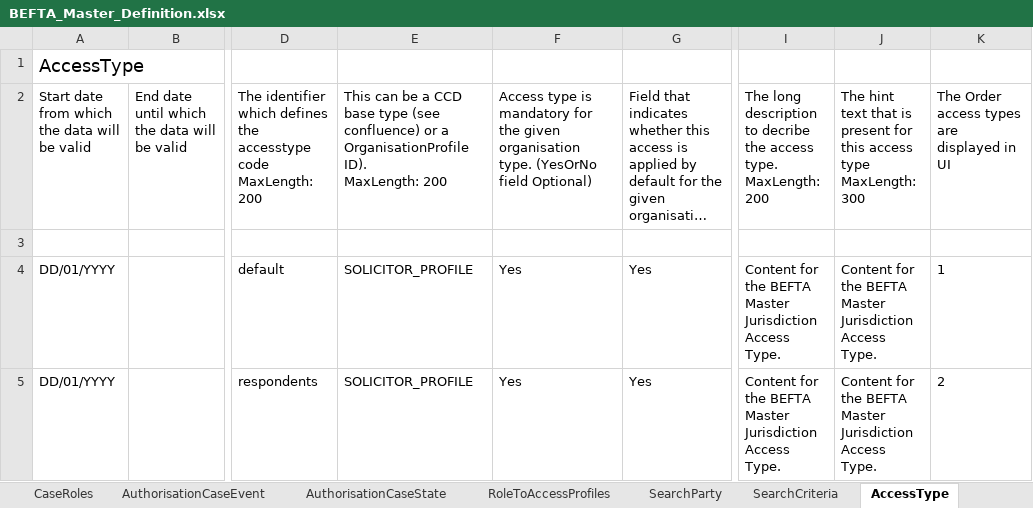
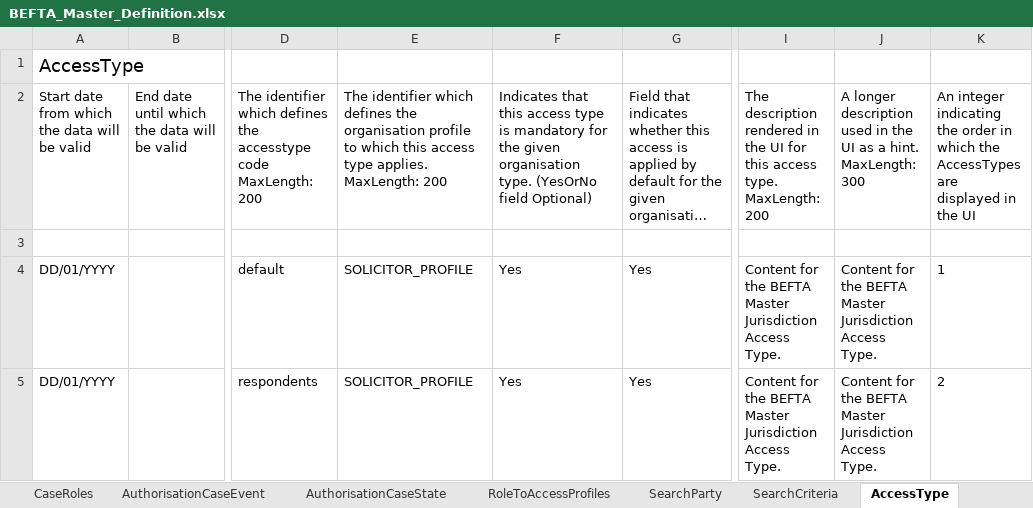
Before and after one commit to hmcts/ccd-test-definitions, an Excel workbook: src/main/resources/uk/gov/hmcts/ccd/test_definitions/excel/BEFTA_Master_Definition.xlsx, sheet AccessType, drawn as a sheet; only a part is shown, gaps mark what is left out; long unchanged cells end in …; values as stored, in another font and other column widths than the file's, no borders; table styles not drawn; ↵ is a line break in a cell; the diff names each change by its address in the sheet, - before the commit and + after, or states it on an @@ line.

Commit message:
GA-133 changed column descriptions

```diff
--- a/src/main/resources/uk/gov/hmcts/ccd/test_definitions/excel/BEFTA_Master_Definition.xlsx (sheet AccessType)
+++ b/src/main/resources/uk/gov/hmcts/ccd/test_definitions/excel/BEFTA_Master_Definition.xlsx (sheet AccessType)
-E2: This can be a CCD base type (see confluence) or a OrganisationProfile ID). ↵ MaxLength: 200
+E2: The identifier which defines the organisation profile to which this access type applies. ↵ MaxLength: 200
-F2: Access type is…
+F2: Indicates that this access type is…
-I2: The long description to decribe the access type.…
+I2: The description rendered in the UI for this access type.…
-J2: The hint text that is present for this access type ↵ MaxLength: 300
+J2: A longer description used in the UI as a hint. ↵ MaxLength: 300
-K2: The Order access types are displayed in UI
+K2: An integer indicating the order in which the AccessTypes are displayed in the UI
```
Also changed, not shown: sheet AccessTypeRole.
